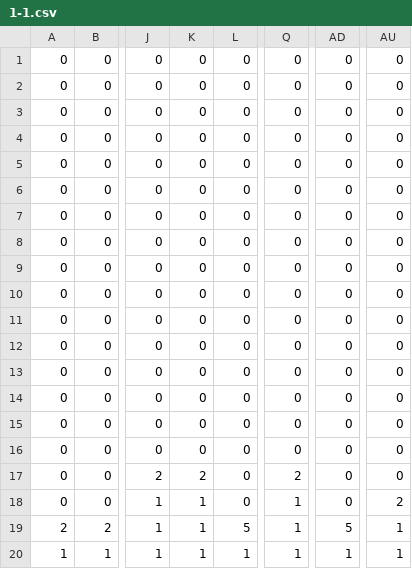
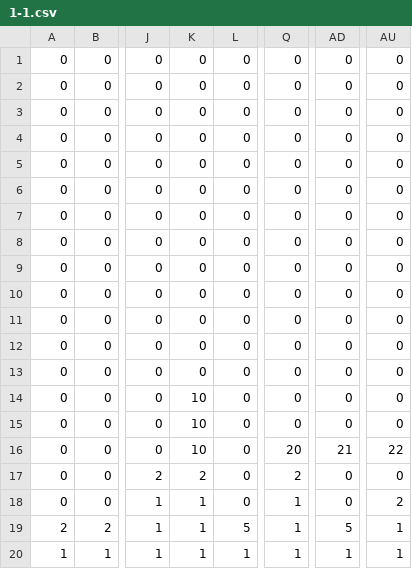
Before and after one commit to shimateruki/AL, a CSV file: DirectXGame/Resources/map/1-1.csv, drawn as a sheet; only a part is shown, gaps mark what is left out; the diff names each change by its address in the sheet, - before the commit and + after, or states it on an @@ line.

```diff
--- a/DirectXGame/Resources/map/1-1.csv
+++ b/DirectXGame/Resources/map/1-1.csv
-K14:K16: 0
+K14:K16: 10
-Q16: 0
+Q16: 20
-AD16: 0
+AD16: 21
-AU16: 0
+AU16: 22
```
Also changed, not shown: 16 other files.
